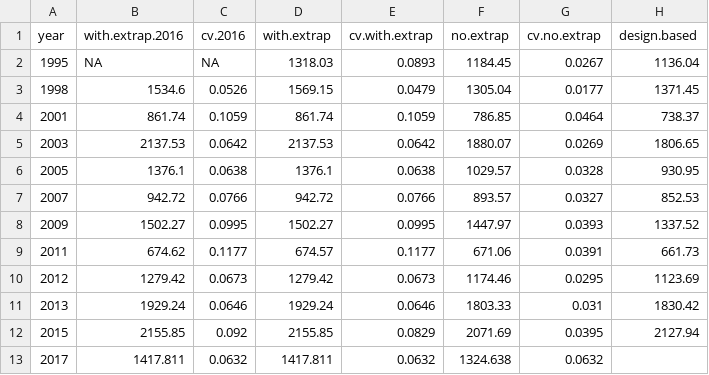
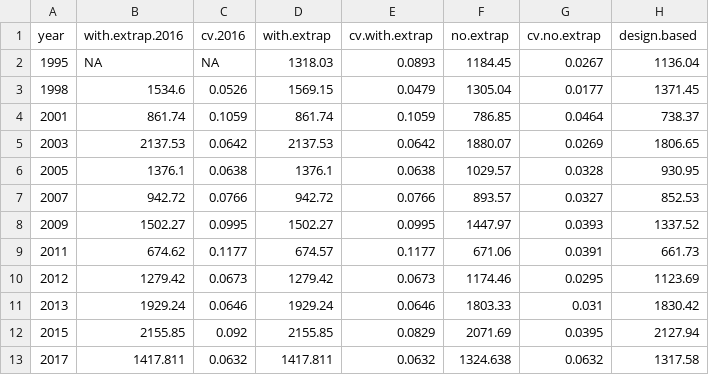
Before and after one commit to pacific-hake/hake-assessment, a CSV file: data/survey-comparison.csv, drawn as a sheet.

Commit message:
small addition to survey-comparison data file
Thanks Ian for getting this info

```diff
--- a/data/survey-comparison.csv
+++ b/data/survey-comparison.csv
@@ -12,2 +12,2 @@ year,with.extrap.2016,cv.2016,with.extrap,cv.with.extrap,no.extrap,cv.no.extrap,
 2015,2155.85,0.092,2155.85,0.0829,2071.69,0.0395,2127.94
-2017,1417.811,0.0632,1417.811,0.0632,1324.638,0.0632,
+2017,1417.811,0.0632,1417.811,0.0632,1324.638,0.0632,1317.58
```
